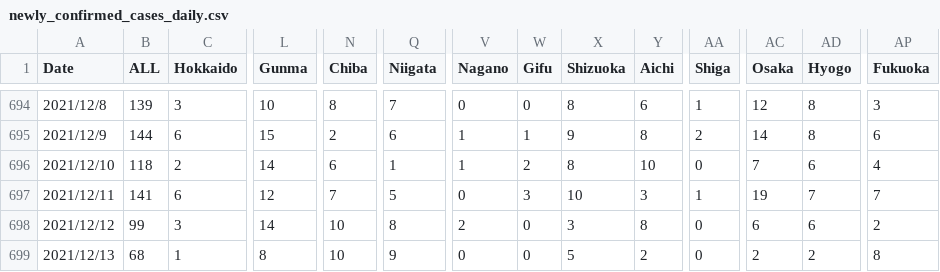
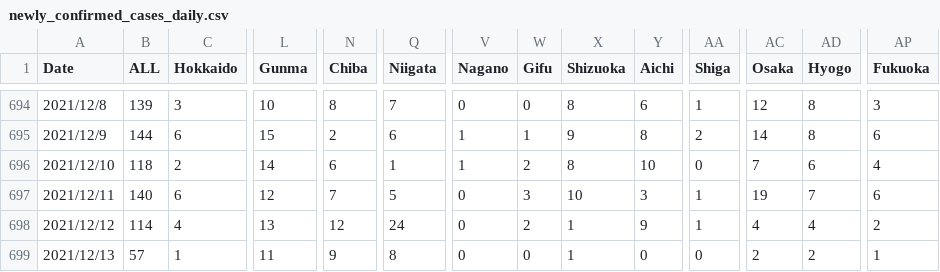
Before and after one commit to newini/learn-ml, a CSV file: time-series/newly_confirmed_cases_daily.csv, drawn as a sheet; only a part is shown, gaps mark what is left out; the diff covers the shown part only; the diff names each change by its address in the sheet, - before the commit and + after, or states it on an @@ line.

Commit message:
Updated data

```diff
--- a/time-series/newly_confirmed_cases_daily.csv
+++ b/time-series/newly_confirmed_cases_daily.csv
-B697 (ALL): 141
+B697 (ALL): 140
-AP697 (Fukuoka): 7
+AP697 (Fukuoka): 6
-B698 (ALL): 99
+B698 (ALL): 114
-C698 (Hokkaido): 3
+C698 (Hokkaido): 4
-L698 (Gunma): 14
+L698 (Gunma): 13
-N698 (Chiba): 10
+N698 (Chiba): 12
-Q698 (Niigata): 8
+Q698 (Niigata): 24
-V698 (Nagano): 2
+V698 (Nagano): 0
-W698 (Gifu): 0
+W698 (Gifu): 2
-X698 (Shizuoka): 3
+X698 (Shizuoka): 1
-Y698 (Aichi): 8
+Y698 (Aichi): 9
-AA698 (Shiga): 0
+AA698 (Shiga): 1
-AC698 (Osaka): 6
+AC698 (Osaka): 4
-AD698 (Hyogo): 6
+AD698 (Hyogo): 4
-B699 (ALL): 68
+B699 (ALL): 57
-L699 (Gunma): 8
+L699 (Gunma): 11
-N699 (Chiba): 10
+N699 (Chiba): 9
-Q699 (Niigata): 9
+Q699 (Niigata): 8
-X699 (Shizuoka): 5
+X699 (Shizuoka): 1
-Y699 (Aichi): 2
+Y699 (Aichi): 0
-AP699 (Fukuoka): 8
+AP699 (Fukuoka): 1
```
Also changed, not shown: 3 added rows and 26 edited cells elsewhere in this file.
